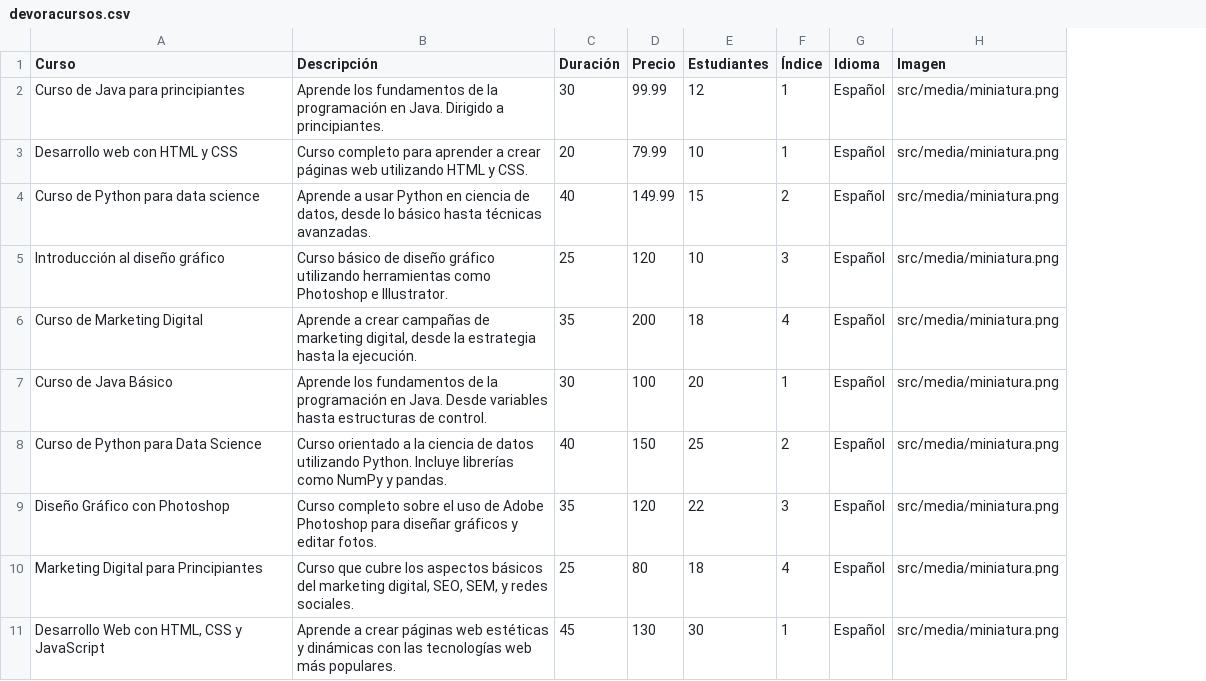
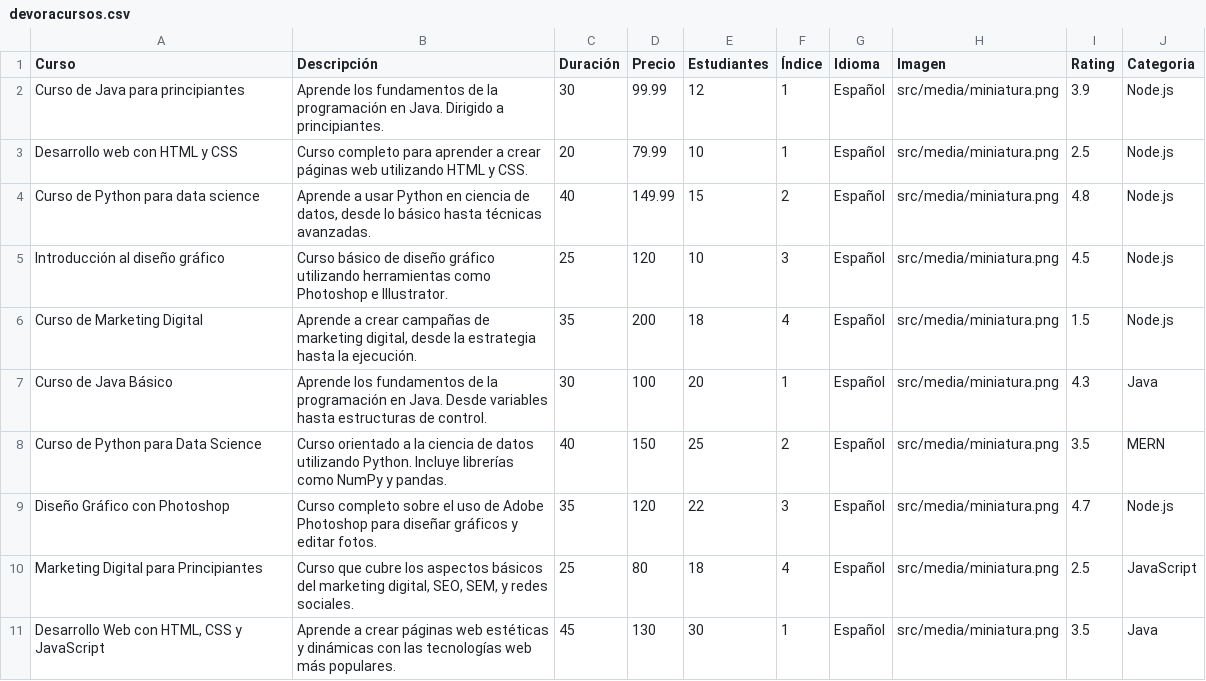
Before and after one commit to ElTiToRuiz/Devora, a CSV file: src/utils/data/devoracursos.csv, drawn as a sheet; the diff names each change by its address in the sheet, - before the commit and + after, or states it on an @@ line.

Commit message:
Update devoracursos.csv

```diff
--- a/src/utils/data/devoracursos.csv
+++ b/src/utils/data/devoracursos.csv
+column I (Rating), rows 2-11: 3.9 | 2.5 | 4.8 | 4.5 | 1.5 | 4.3 | 3.5 | 4.7 | 2.5 | 3.5
+column J (Categoria), rows 2-11: Node.js | Node.js | Node.js | Node.js | Node.js | Java | MERN | Node.js | JavaScript | Java
```
